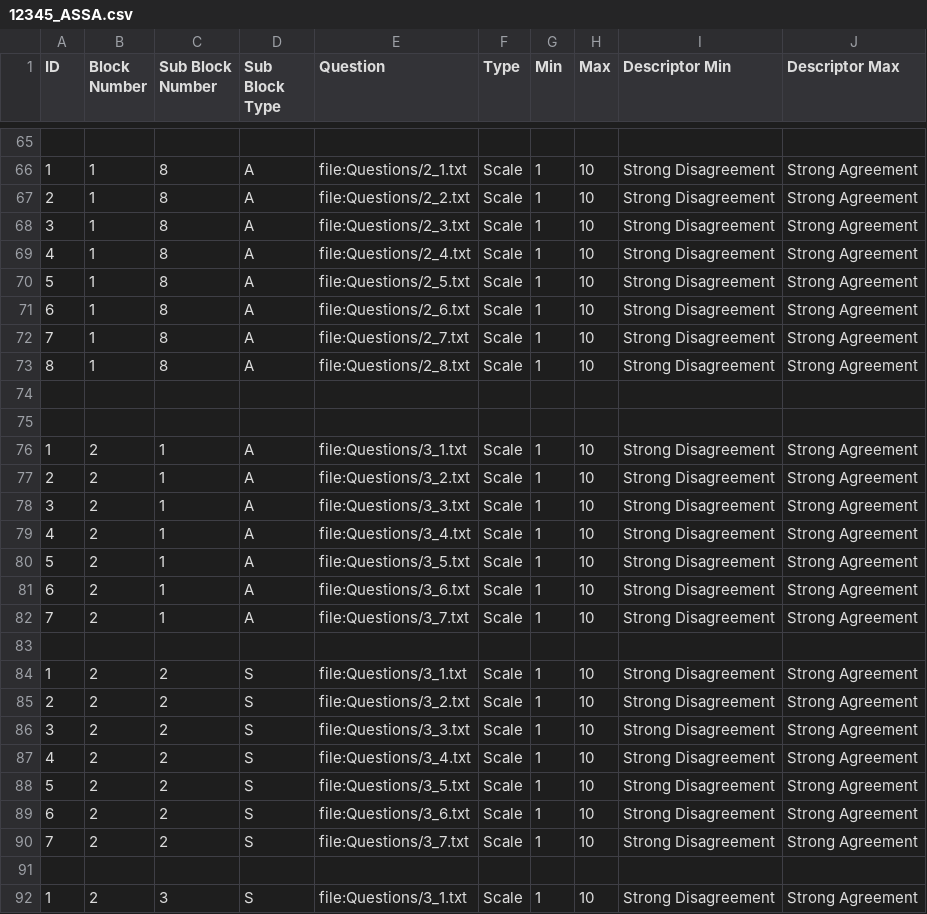
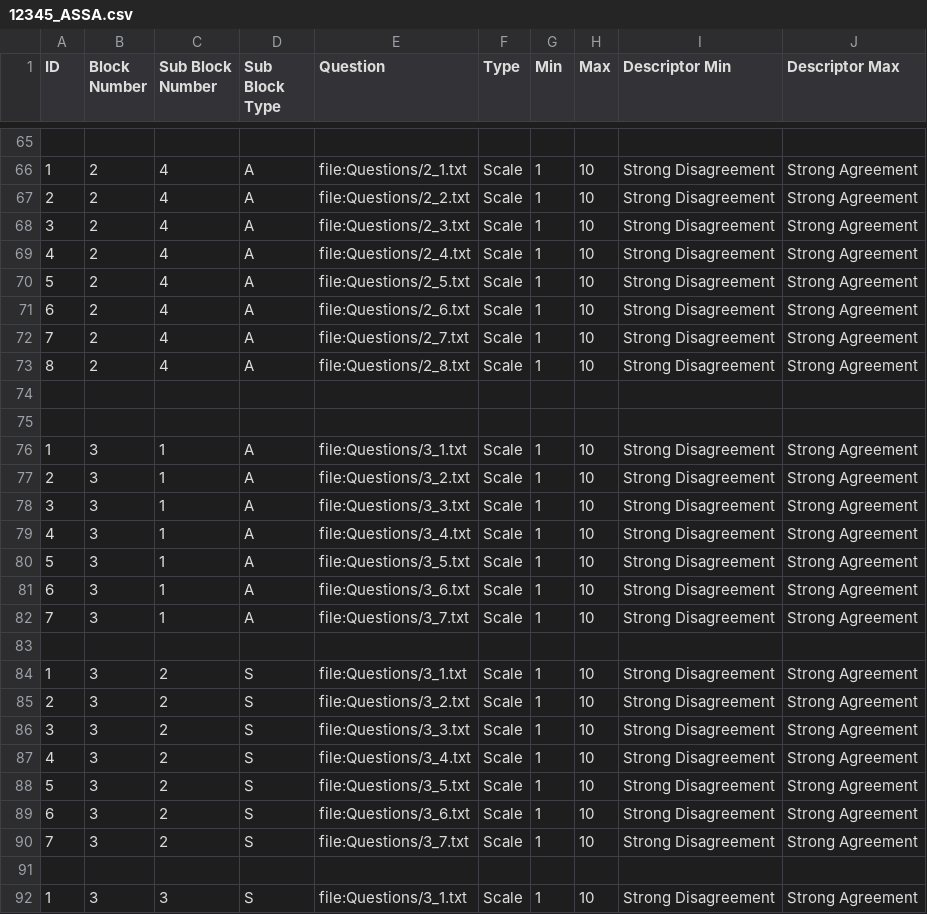
Before and after one commit to jojosoft/QuestionnaireX, a CSV file: TestFiles/12345_ASSA.csv, drawn as a sheet; only a part is shown, gaps mark what is left out; the diff covers the shown part only.

```diff
--- a/TestFiles/12345_ASSA.csv
+++ b/TestFiles/12345_ASSA.csv
@@ -65,28 +65,28 @@ ID;Block Number;Sub Block Number;Sub Block Type;Question;Type;Min;Max;Descriptor
 
-1;1;8;A;file:Questions/2_1.txt;Scale;1;10;Strong Disagreement;Strong Agreement
-2;1;8;A;file:Questions/2_2.txt;Scale;1;10;Strong Disagreement;Strong Agreement
-3;1;8;A;file:Questions/2_3.txt;Scale;1;10;Strong Disagreement;Strong Agreement
-4;1;8;A;file:Questions/2_4.txt;Scale;1;10;Strong Disagreement;Strong Agreement
-5;1;8;A;file:Questions/2_5.txt;Scale;1;10;Strong Disagreement;Strong Agreement
-6;1;8;A;file:Questions/2_6.txt;Scale;1;10;Strong Disagreement;Strong Agreement
-7;1;8;A;file:Questions/2_7.txt;Scale;1;10;Strong Disagreement;Strong Agreement
-8;1;8;A;file:Questions/2_8.txt;Scale;1;10;Strong Disagreement;Strong Agreement
+1;2;4;A;file:Questions/2_1.txt;Scale;1;10;Strong Disagreement;Strong Agreement
+2;2;4;A;file:Questions/2_2.txt;Scale;1;10;Strong Disagreement;Strong Agreement
+3;2;4;A;file:Questions/2_3.txt;Scale;1;10;Strong Disagreement;Strong Agreement
+4;2;4;A;file:Questions/2_4.txt;Scale;1;10;Strong Disagreement;Strong Agreement
+5;2;4;A;file:Questions/2_5.txt;Scale;1;10;Strong Disagreement;Strong Agreement
+6;2;4;A;file:Questions/2_6.txt;Scale;1;10;Strong Disagreement;Strong Agreement
+7;2;4;A;file:Questions/2_7.txt;Scale;1;10;Strong Disagreement;Strong Agreement
+8;2;4;A;file:Questions/2_8.txt;Scale;1;10;Strong Disagreement;Strong Agreement
 
 
-1;2;1;A;file:Questions/3_1.txt;Scale;1;10;Strong Disagreement;Strong Agreement
-2;2;1;A;file:Questions/3_2.txt;Scale;1;10;Strong Disagreement;Strong Agreement
-3;2;1;A;file:Questions/3_3.txt;Scale;1;10;Strong Disagreement;Strong Agreement
-4;2;1;A;file:Questions/3_4.txt;Scale;1;10;Strong Disagreement;Strong Agreement
-5;2;1;A;file:Questions/3_5.txt;Scale;1;10;Strong Disagreement;Strong Agreement
-6;2;1;A;file:Questions/3_6.txt;Scale;1;10;Strong Disagreement;Strong Agreement
-7;2;1;A;file:Questions/3_7.txt;Scale;1;10;Strong Disagreement;Strong Agreement
+1;3;1;A;file:Questions/3_1.txt;Scale;1;10;Strong Disagreement;Strong Agreement
+2;3;1;A;file:Questions/3_2.txt;Scale;1;10;Strong Disagreement;Strong Agreement
+3;3;1;A;file:Questions/3_3.txt;Scale;1;10;Strong Disagreement;Strong Agreement
+4;3;1;A;file:Questions/3_4.txt;Scale;1;10;Strong Disagreement;Strong Agreement
+5;3;1;A;file:Questions/3_5.txt;Scale;1;10;Strong Disagreement;Strong Agreement
+6;3;1;A;file:Questions/3_6.txt;Scale;1;10;Strong Disagreement;Strong Agreement
+7;3;1;A;file:Questions/3_7.txt;Scale;1;10;Strong Disagreement;Strong Agreement
 
-1;2;2;S;file:Questions/3_1.txt;Scale;1;10;Strong Disagreement;Strong Agreement
-2;2;2;S;file:Questions/3_2.txt;Scale;1;10;Strong Disagreement;Strong Agreement
-3;2;2;S;file:Questions/3_3.txt;Scale;1;10;Strong Disagreement;Strong Agreement
-4;2;2;S;file:Questions/3_4.txt;Scale;1;10;Strong Disagreement;Strong Agreement
-5;2;2;S;file:Questions/3_5.txt;Scale;1;10;Strong Disagreement;Strong Agreement
-6;2;2;S;file:Questions/3_6.txt;Scale;1;10;Strong Disagreement;Strong Agreement
-7;2;2;S;file:Questions/3_7.txt;Scale;1;10;Strong Disagreement;Strong Agreement
+1;3;2;S;file:Questions/3_1.txt;Scale;1;10;Strong Disagreement;Strong Agreement
+2;3;2;S;file:Questions/3_2.txt;Scale;1;10;Strong Disagreement;Strong Agreement
+3;3;2;S;file:Questions/3_3.txt;Scale;1;10;Strong Disagreement;Strong Agreement
+4;3;2;S;file:Questions/3_4.txt;Scale;1;10;Strong Disagreement;Strong Agreement
+5;3;2;S;file:Questions/3_5.txt;Scale;1;10;Strong Disagreement;Strong Agreement
+6;3;2;S;file:Questions/3_6.txt;Scale;1;10;Strong Disagreement;Strong Agreement
+7;3;2;S;file:Questions/3_7.txt;Scale;1;10;Strong Disagreement;Strong Agreement
 
-1;2;3;S;file:Questions/3_1.txt;Scale;1;10;Strong Disagreement;Strong Agreement
+1;3;3;S;file:Questions/3_1.txt;Scale;1;10;Strong Disagreement;Strong Agreement
```
Also changed, not shown: 129 edited cells elsewhere in this file, TestFiles/12345_SAAS.csv, TestFiles/21345_ASSA.csv, 12 other files.
